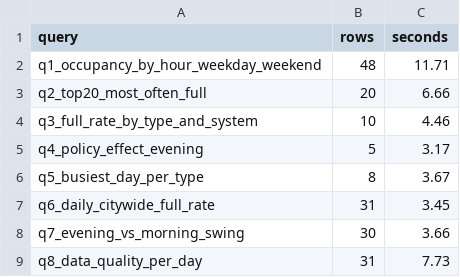
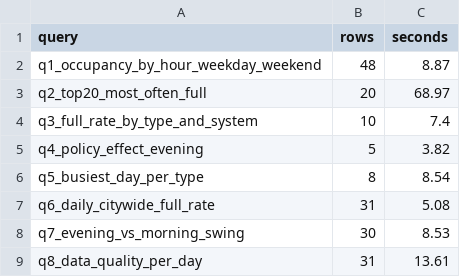
Before and after one commit to NutZz1/ParkSense, a CSV file: outputs/analytics/query_times.csv, drawn as a sheet.

```diff
--- a/outputs/analytics/query_times.csv
+++ b/outputs/analytics/query_times.csv
@@ -1,9 +1,9 @@
 query,rows,seconds
-q1_occupancy_by_hour_weekday_weekend,48,11.71
-q2_top20_most_often_full,20,6.66
-q3_full_rate_by_type_and_system,10,4.46
-q4_policy_effect_evening,5,3.17
-q5_busiest_day_per_type,8,3.67
-q6_daily_citywide_full_rate,31,3.45
-q7_evening_vs_morning_swing,30,3.66
-q8_data_quality_per_day,31,7.73
+q1_occupancy_by_hour_weekday_weekend,48,8.87
+q2_top20_most_often_full,20,68.97
+q3_full_rate_by_type_and_system,10,7.4
+q4_policy_effect_evening,5,3.82
+q5_busiest_day_per_type,8,8.54
+q6_daily_citywide_full_rate,31,5.08
+q7_evening_vs_morning_swing,30,8.53
+q8_data_quality_per_day,31,13.61
```
Also changed, not shown: outputs/logs/api_calls.csv, outputs/metrics/poller_stats.csv, 16 other files.
